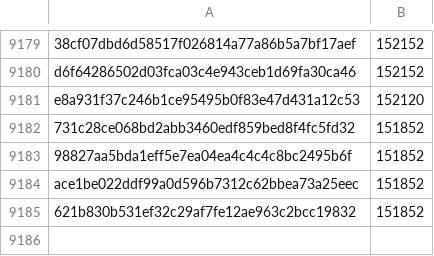
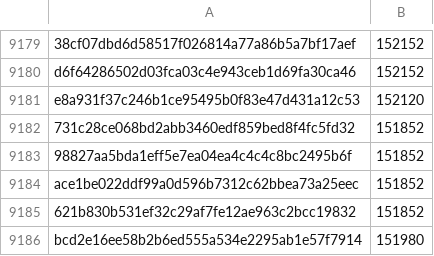
Before and after one commit to davelongdev/pybricks-micropython, a CSV file: buildhat.csv, drawn as a sheet; only a part is shown, gaps mark what is left out.

Commit message:
buildhat: Add bcd2e16e: 151980 (+128).

```diff
--- a/buildhat.csv
+++ b/buildhat.csv
@@ -9185 +9185,2 @@ ace1be022ddf99a0d596b7312c62bbea73a25eec,151852
 621b830b531ef32c29af7fe12ae963c2bcc19832,151852
+bcd2e16ee58b2b6ed555a534e2295ab1e57f7914,151980
```
